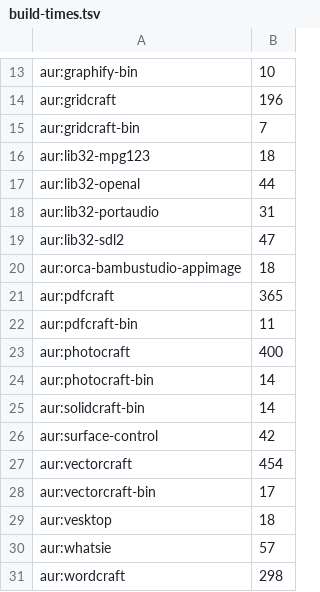
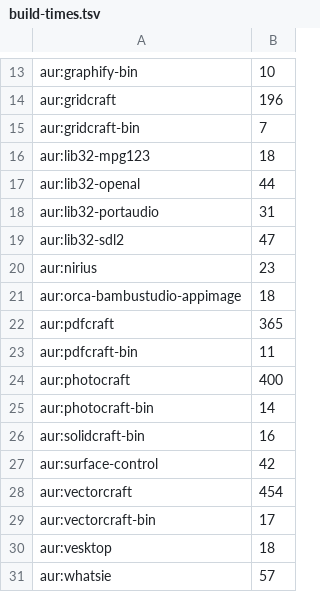
Before and after one commit to Viridjan/dots, a TSV file: build-times.tsv, drawn as a sheet; only a part is shown, gaps mark what is left out; the shorter side is filled out with more unchanged rows.

```diff
--- a/build-times.tsv
+++ b/build-times.tsv
@@ -19,2 +19,3 @@ aur:lib32-portaudio	31
 aur:lib32-sdl2	47
+aur:nirius	23
 aur:orca-bambustudio-appimage	18
@@ -24,3 +25,3 @@ aur:photocraft	400
 aur:photocraft-bin	14
-aur:solidcraft-bin	14
+aur:solidcraft-bin	16
 aur:surface-control	42
```
Also changed, not shown: 7 other files.
